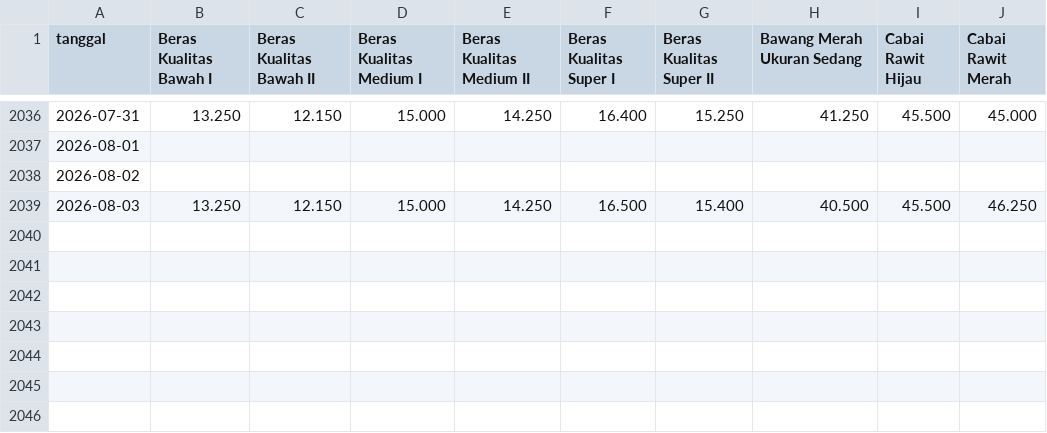
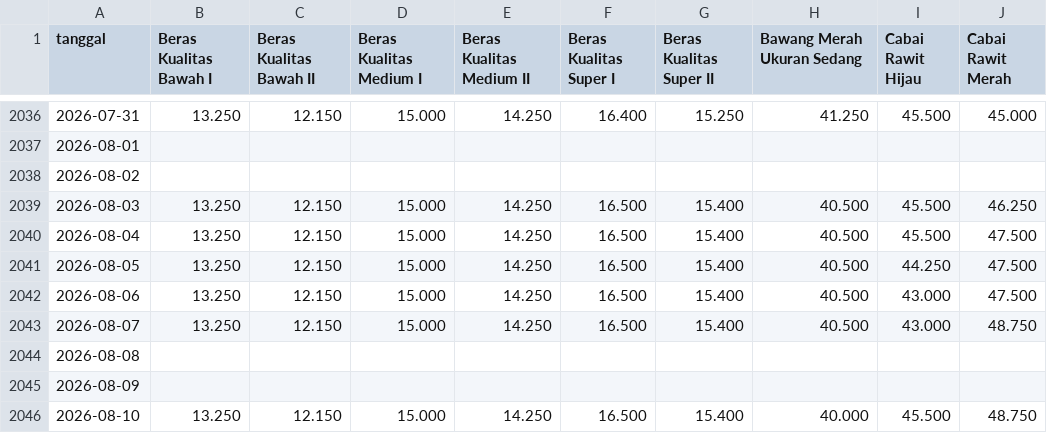
Before and after one commit to YosiaCoKR/pangan-forecasting, a CSV file: webapp/research/dataset.csv, drawn as a sheet; only a part is shown, gaps mark what is left out.

Commit message:
chore(research): update forecasting notebook and dataset

```diff
--- a/webapp/research/dataset.csv
+++ b/webapp/research/dataset.csv
@@ -2039 +2039,8 @@ tanggal,Beras Kualitas Bawah I,Beras Kualitas Bawah II,Beras Kualitas Medium I,B
 2026-08-03,13.250,12.150,15.000,14.250,16.500,15.400,40.500,45.500,46.250
+2026-08-04,13.250,12.150,15.000,14.250,16.500,15.400,40.500,45.500,47.500
+2026-08-05,13.250,12.150,15.000,14.250,16.500,15.400,40.500,44.250,47.500
+2026-08-06,13.250,12.150,15.000,14.250,16.500,15.400,40.500,43.000,47.500
+2026-08-07,13.250,12.150,15.000,14.250,16.500,15.400,40.500,43.000,48.750
+2026-08-08,,,,,,,,,
+2026-08-09,,,,,,,,,
+2026-08-10,13.250,12.150,15.000,14.250,16.500,15.400,40.000,45.500,48.750
```
Also changed, not shown: 1 other file.
